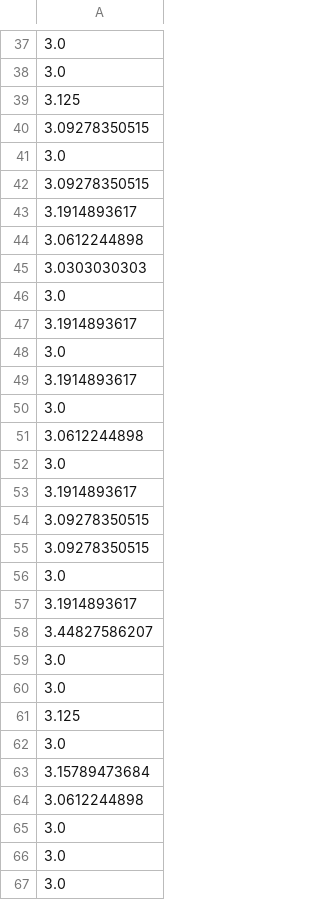
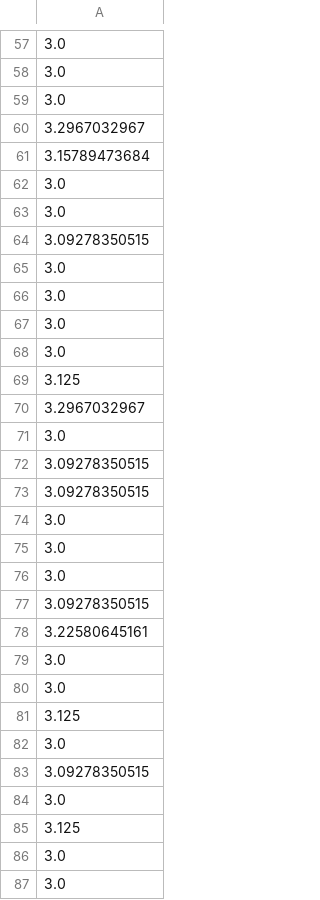
Before and after one commit to CSC-801-StochasticOptimization/Pi, a CSV file: results-python/needles2/triplegrid_100.csv, drawn as a sheet; only a part is shown, gaps mark what is left out; the shorter side is filled out with more unchanged rows; the diff covers the shown part only.

Commit message:
Needles 2 on cloud

```diff
--- a/results-python/needles2/triplegrid_100.csv
+++ b/results-python/needles2/triplegrid_100.csv
@@ -38,17 +58,15 @@
 3.0
-3.125
+3.0
+3.2967032967
+3.15789473684
+3.0
+3.0
 3.09278350515
 3.0
-3.09278350515
-3.1914893617
-3.0612244898
-3.0303030303
 3.0
-3.1914893617
 3.0
-3.1914893617
 3.0
-3.0612244898
+3.125
+3.2967032967
 3.0
-3.1914893617
 3.09278350515
@@ -56,4 +74,6 @@
 3.0
-3.1914893617
-3.44827586207
+3.0
+3.0
+3.09278350515
+3.22580645161
 3.0
@@ -62,4 +82,5 @@
 3.0
-3.15789473684
-3.0612244898
+3.09278350515
+3.0
+3.125
 3.0
```
Also changed, not shown: 22 added rows, 20 removed rows, 21 moved rows and 5 edited cells elsewhere in this file, results-python/needles2/seeds_triplegrid_10.csv, results-python/needles2/seeds_triplegrid_100.csv, 18 other files.
